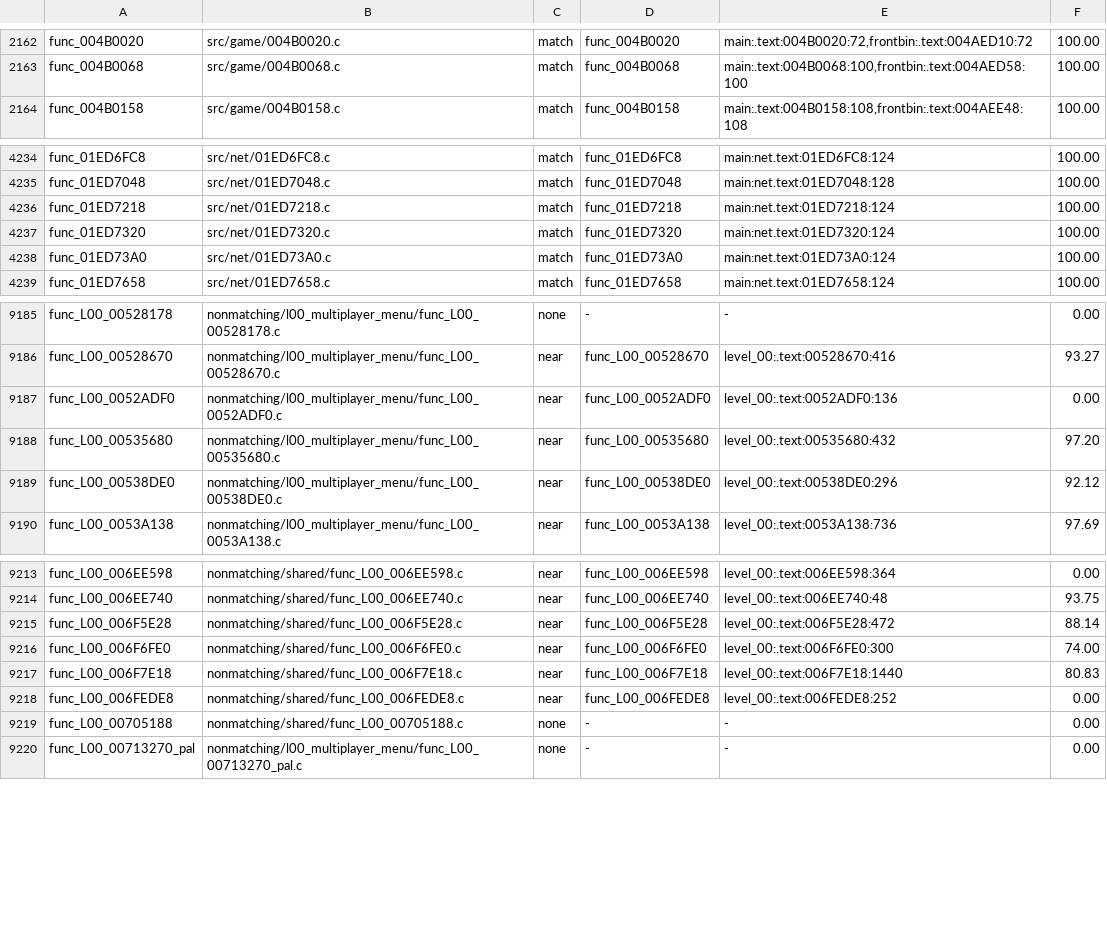
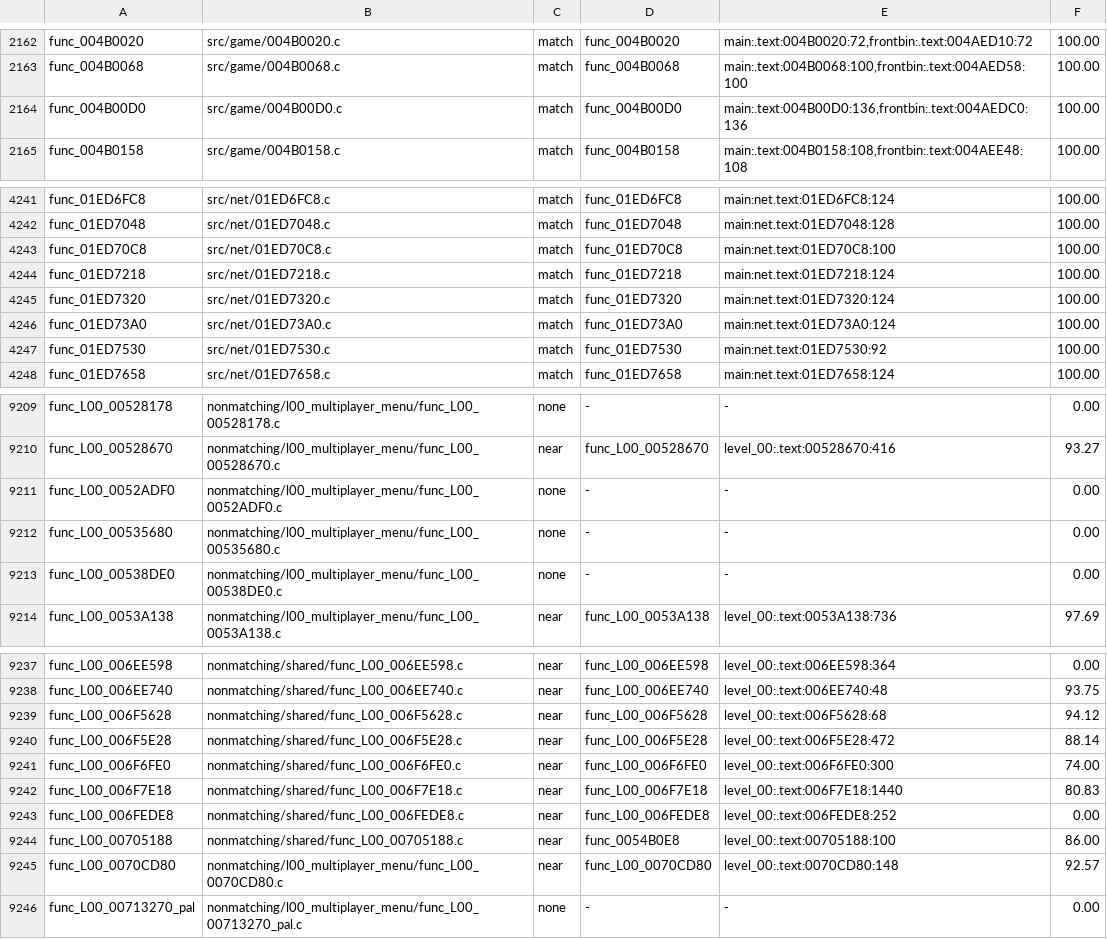
Before and after one commit to OpenRAC/rac4-decomp, a TSV file: config/us/map.tsv, drawn as a sheet; only a part is shown, gaps mark what is left out; the diff covers the shown part only.

Commit message:
Match 19 more US functions (10 net, 2 game, 7 overlays)
Net: func_01EA2018 func_01EA7C98 func_01EAB500 func_01EC3D98 func_01ED2458
func_01ED70C8 func_01ED7530 func_01EE7010 func_01EF328C func_01EFE528.
Game: func_004B00D0 func_005111D0.
Overlays: func_L00_00519BB8 func_L00_0053C260 func_L00_0071A200
func_L00_0076ED88 func_L01_003FE568 func_L01_00469250 func_L01_00516E58.

Full build with the library rebuilds (8,999 objects; libgcc and libm included).
audit_matches: 6,119 exact, the 164 not exact are the pre-existing list and none
of these. audit_relocs: 23,246 relocations in 6,117 exact functions, 27
mismatches in 13 functions, 0 unresolved, all pre-existing. Every candidate's
call targets and %hi/$gp globals were compared with the retail assembly before
landing, since the compare masks them.

config/us/map.tsv gains 19 match rows at 100.00 (8,313 match); config/pal/map.tsv
keeps 8,899 (these are US-only). Both progress reports are regenerated and
progress.py --check passes for US and PAL.

The published totals move by 17 functions rather than 19: func_L00_00519BB8 and
func_L00_0053C260 have match rows in the map, but progress.py lists no function
for those addresses -- the same report-side exclusion as func_L00_00519B40. The
byte total moves by 2,096 rather than 2,232 because two overlay matches are
counted at retail's own extent, 4 bytes shorter than the catalogue's.

Eight best-effort bodies are staged under nonmatching/ with their verdict lines
(closest: func_01EA04A0 1/184, func_0015B2C8 4/168).

Co-Authored-By: Hermes Agent <noreply@nousresearch.com>

```diff
--- a/config/us/map.tsv
+++ b/config/us/map.tsv
@@ -2163,2 +2163,3 @@ func_004B0020	src/game/004B0020.c	match	func_004B0020	main:.text:004B0020:72,fro
 func_004B0068	src/game/004B0068.c	match	func_004B0068	main:.text:004B0068:100,frontbin:.text:004AED58:100	100.00
+func_004B00D0	src/game/004B00D0.c	match	func_004B00D0	main:.text:004B00D0:136,frontbin:.text:004AEDC0:136	100.00
 func_004B0158	src/game/004B0158.c	match	func_004B0158	main:.text:004B0158:108,frontbin:.text:004AEE48:108	100.00
@@ -4235,2 +4242,3 @@ func_01ED6FC8	src/net/01ED6FC8.c	match	func_01ED6FC8	main:net.text:01ED6FC8:124
 func_01ED7048	src/net/01ED7048.c	match	func_01ED7048	main:net.text:01ED7048:128	100.00
+func_01ED70C8	src/net/01ED70C8.c	match	func_01ED70C8	main:net.text:01ED70C8:100	100.00
 func_01ED7218	src/net/01ED7218.c	match	func_01ED7218	main:net.text:01ED7218:124	100.00
@@ -4238,2 +4246,3 @@ func_01ED7320	src/net/01ED7320.c	match	func_01ED7320	main:net.text:01ED7320:124
 func_01ED73A0	src/net/01ED73A0.c	match	func_01ED73A0	main:net.text:01ED73A0:124	100.00
+func_01ED7530	src/net/01ED7530.c	match	func_01ED7530	main:net.text:01ED7530:92	100.00
 func_01ED7658	src/net/01ED7658.c	match	func_01ED7658	main:net.text:01ED7658:124	100.00
@@ -9186,5 +9210,5 @@ func_L00_00528178	nonmatching/l00_multiplayer_menu/func_L00_00528178.c	none	-	-
 func_L00_00528670	nonmatching/l00_multiplayer_menu/func_L00_00528670.c	near	func_L00_00528670	level_00:.text:00528670:416	93.27
-func_L00_0052ADF0	nonmatching/l00_multiplayer_menu/func_L00_0052ADF0.c	near	func_L00_0052ADF0	level_00:.text:0052ADF0:136	0.00
-func_L00_00535680	nonmatching/l00_multiplayer_menu/func_L00_00535680.c	near	func_L00_00535680	level_00:.text:00535680:432	97.20
-func_L00_00538DE0	nonmatching/l00_multiplayer_menu/func_L00_00538DE0.c	near	func_L00_00538DE0	level_00:.text:00538DE0:296	92.12
+func_L00_0052ADF0	nonmatching/l00_multiplayer_menu/func_L00_0052ADF0.c	none	-	-	0.00
+func_L00_00535680	nonmatching/l00_multiplayer_menu/func_L00_00535680.c	none	-	-	0.00
+func_L00_00538DE0	nonmatching/l00_multiplayer_menu/func_L00_00538DE0.c	none	-	-	0.00
 func_L00_0053A138	nonmatching/l00_multiplayer_menu/func_L00_0053A138.c	near	func_L00_0053A138	level_00:.text:0053A138:736	97.69
@@ -9214,2 +9238,3 @@ func_L00_006EE598	nonmatching/shared/func_L00_006EE598.c	near	func_L00_006EE598
 func_L00_006EE740	nonmatching/shared/func_L00_006EE740.c	near	func_L00_006EE740	level_00:.text:006EE740:48	93.75
+func_L00_006F5628	nonmatching/shared/func_L00_006F5628.c	near	func_L00_006F5628	level_00:.text:006F5628:68	94.12
 func_L00_006F5E28	nonmatching/shared/func_L00_006F5E28.c	near	func_L00_006F5E28	level_00:.text:006F5E28:472	88.14
@@ -9218,3 +9243,4 @@ func_L00_006F7E18	nonmatching/shared/func_L00_006F7E18.c	near	func_L00_006F7E18
 func_L00_006FEDE8	nonmatching/shared/func_L00_006FEDE8.c	near	func_L00_006FEDE8	level_00:.text:006FEDE8:252	0.00
-func_L00_00705188	nonmatching/shared/func_L00_00705188.c	none	-	-	0.00
+func_L00_00705188	nonmatching/shared/func_L00_00705188.c	near	func_0054B0E8	level_00:.text:00705188:100	86.00
+func_L00_0070CD80	nonmatching/l00_multiplayer_menu/func_L00_0070CD80.c	near	func_L00_0070CD80	level_00:.text:0070CD80:148	92.57
 func_L00_00713270_pal	nonmatching/l00_multiplayer_menu/func_L00_00713270_pal.c	none	-	-	0.00
```
Also changed, not shown: 22 added rows and 15 edited cells elsewhere in this file, config/pal/map.tsv, 30 other files.
